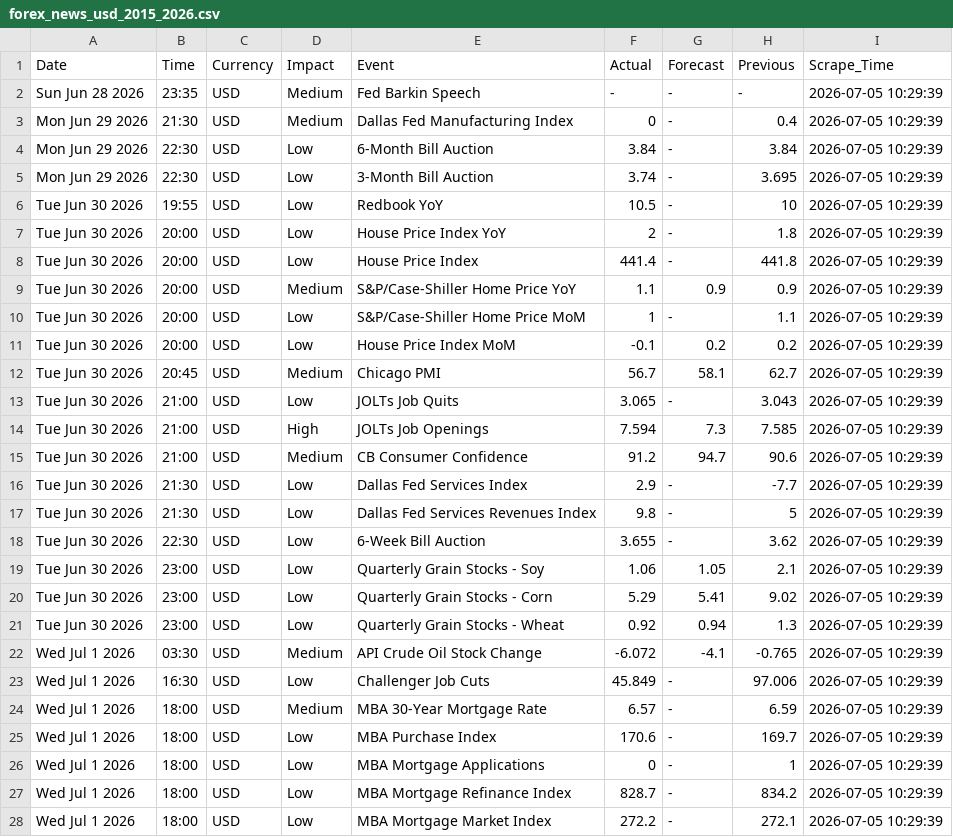
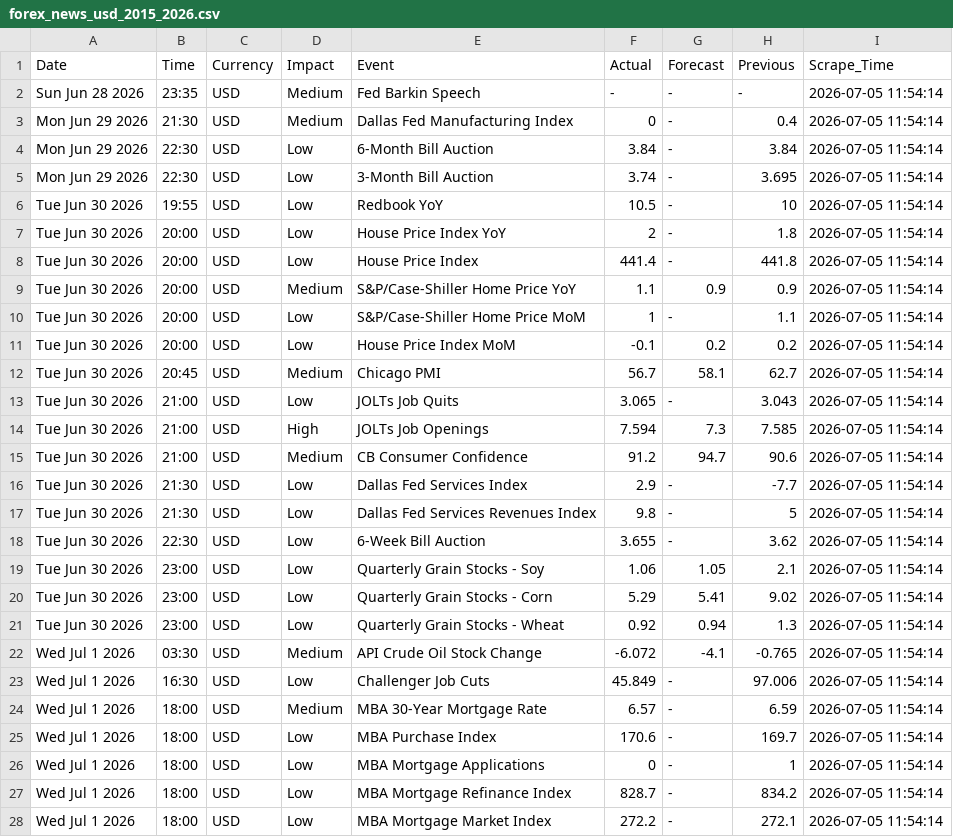
Before and after one commit to matuta99/WBS_HybridPro_Data, a CSV file: data/forex_news_usd_2015_2026.csv, drawn as a sheet; only a part is shown; the diff covers the shown part only.

```diff
--- a/data/forex_news_usd_2015_2026.csv
+++ b/data/forex_news_usd_2015_2026.csv
@@ -1,28 +1,28 @@
 Date,Time,Currency,Impact,Event,Actual,Forecast,Previous,Scrape_Time
-Sun Jun 28 2026,23:35,USD,Medium,Fed Barkin Speech,-,-,-,2026-07-05 10:29:39
-Mon Jun 29 2026,21:30,USD,Medium,Dallas Fed Manufacturing Index,0,-,0.4,2026-07-05 10:29:39
-Mon Jun 29 2026,22:30,USD,Low,6-Month Bill Auction,3.84,-,3.84,2026-07-05 10:29:39
-Mon Jun 29 2026,22:30,USD,Low,3-Month Bill Auction,3.74,-,3.695,2026-07-05 10:29:39
-Tue Jun 30 2026,19:55,USD,Low,Redbook YoY,10.5,-,10,2026-07-05 10:29:39
-Tue Jun 30 2026,20:00,USD,Low,House Price Index YoY,2,-,1.8,2026-07-05 10:29:39
-Tue Jun 30 2026,20:00,USD,Low,House Price Index,441.4,-,441.8,2026-07-05 10:29:39
-Tue Jun 30 2026,20:00,USD,Medium,S&P/Case-Shiller Home Price YoY,1.1,0.9,0.9,2026-07-05 10:29:39
-Tue Jun 30 2026,20:00,USD,Low,S&P/Case-Shiller Home Price MoM,1,-,1.1,2026-07-05 10:29:39
-Tue Jun 30 2026,20:00,USD,Low,House Price Index MoM,-0.1,0.2,0.2,2026-07-05 10:29:39
-Tue Jun 30 2026,20:45,USD,Medium,Chicago PMI,56.7,58.1,62.7,2026-07-05 10:29:39
-Tue Jun 30 2026,21:00,USD,Low,JOLTs Job Quits,3.065,-,3.043,2026-07-05 10:29:39
-Tue Jun 30 2026,21:00,USD,High,JOLTs Job Openings,7.594,7.3,7.585,2026-07-05 10:29:39
-Tue Jun 30 2026,21:00,USD,Medium,CB Consumer Confidence,91.2,94.7,90.6,2026-07-05 10:29:39
-Tue Jun 30 2026,21:30,USD,Low,Dallas Fed Services Index,2.9,-,-7.7,2026-07-05 10:29:39
-Tue Jun 30 2026,21:30,USD,Low,Dallas Fed Services Revenues Index,9.8,-,5,2026-07-05 10:29:39
-Tue Jun 30 2026,22:30,USD,Low,6-Week Bill Auction,3.655,-,3.62,2026-07-05 10:29:39
-Tue Jun 30 2026,23:00,USD,Low,Quarterly Grain Stocks - Soy,1.06,1.05,2.1,2026-07-05 10:29:39
-Tue Jun 30 2026,23:00,USD,Low,Quarterly Grain Stocks - Corn,5.29,5.41,9.02,2026-07-05 10:29:39
-Tue Jun 30 2026,23:00,USD,Low,Quarterly Grain Stocks - Wheat,0.92,0.94,1.3,2026-07-05 10:29:39
-Wed Jul 1 2026,03:30,USD,Medium,API Crude Oil Stock Change,-6.072,-4.1,-0.765,2026-07-05 10:29:39
-Wed Jul 1 2026,16:30,USD,Low,Challenger Job Cuts,45.849,-,97.006,2026-07-05 10:29:39
-Wed Jul 1 2026,18:00,USD,Medium,MBA 30-Year Mortgage Rate,6.57,-,6.59,2026-07-05 10:29:39
-Wed Jul 1 2026,18:00,USD,Low,MBA Purchase Index,170.6,-,169.7,2026-07-05 10:29:39
-Wed Jul 1 2026,18:00,USD,Low,MBA Mortgage Applications,0,-,1,2026-07-05 10:29:39
-Wed Jul 1 2026,18:00,USD,Low,MBA Mortgage Refinance Index,828.7,-,834.2,2026-07-05 10:29:39
-Wed Jul 1 2026,18:00,USD,Low,MBA Mortgage Market Index,272.2,-,272.1,2026-07-05 10:29:39
+Sun Jun 28 2026,23:35,USD,Medium,Fed Barkin Speech,-,-,-,2026-07-05 11:54:14
+Mon Jun 29 2026,21:30,USD,Medium,Dallas Fed Manufacturing Index,0,-,0.4,2026-07-05 11:54:14
+Mon Jun 29 2026,22:30,USD,Low,6-Month Bill Auction,3.84,-,3.84,2026-07-05 11:54:14
+Mon Jun 29 2026,22:30,USD,Low,3-Month Bill Auction,3.74,-,3.695,2026-07-05 11:54:14
+Tue Jun 30 2026,19:55,USD,Low,Redbook YoY,10.5,-,10,2026-07-05 11:54:14
+Tue Jun 30 2026,20:00,USD,Low,House Price Index YoY,2,-,1.8,2026-07-05 11:54:14
+Tue Jun 30 2026,20:00,USD,Low,House Price Index,441.4,-,441.8,2026-07-05 11:54:14
+Tue Jun 30 2026,20:00,USD,Medium,S&P/Case-Shiller Home Price YoY,1.1,0.9,0.9,2026-07-05 11:54:14
+Tue Jun 30 2026,20:00,USD,Low,S&P/Case-Shiller Home Price MoM,1,-,1.1,2026-07-05 11:54:14
+Tue Jun 30 2026,20:00,USD,Low,House Price Index MoM,-0.1,0.2,0.2,2026-07-05 11:54:14
+Tue Jun 30 2026,20:45,USD,Medium,Chicago PMI,56.7,58.1,62.7,2026-07-05 11:54:14
+Tue Jun 30 2026,21:00,USD,Low,JOLTs Job Quits,3.065,-,3.043,2026-07-05 11:54:14
+Tue Jun 30 2026,21:00,USD,High,JOLTs Job Openings,7.594,7.3,7.585,2026-07-05 11:54:14
+Tue Jun 30 2026,21:00,USD,Medium,CB Consumer Confidence,91.2,94.7,90.6,2026-07-05 11:54:14
+Tue Jun 30 2026,21:30,USD,Low,Dallas Fed Services Index,2.9,-,-7.7,2026-07-05 11:54:14
+Tue Jun 30 2026,21:30,USD,Low,Dallas Fed Services Revenues Index,9.8,-,5,2026-07-05 11:54:14
+Tue Jun 30 2026,22:30,USD,Low,6-Week Bill Auction,3.655,-,3.62,2026-07-05 11:54:14
+Tue Jun 30 2026,23:00,USD,Low,Quarterly Grain Stocks - Soy,1.06,1.05,2.1,2026-07-05 11:54:14
+Tue Jun 30 2026,23:00,USD,Low,Quarterly Grain Stocks - Corn,5.29,5.41,9.02,2026-07-05 11:54:14
+Tue Jun 30 2026,23:00,USD,Low,Quarterly Grain Stocks - Wheat,0.92,0.94,1.3,2026-07-05 11:54:14
+Wed Jul 1 2026,03:30,USD,Medium,API Crude Oil Stock Change,-6.072,-4.1,-0.765,2026-07-05 11:54:14
+Wed Jul 1 2026,16:30,USD,Low,Challenger Job Cuts,45.849,-,97.006,2026-07-05 11:54:14
+Wed Jul 1 2026,18:00,USD,Medium,MBA 30-Year Mortgage Rate,6.57,-,6.59,2026-07-05 11:54:14
+Wed Jul 1 2026,18:00,USD,Low,MBA Purchase Index,170.6,-,169.7,2026-07-05 11:54:14
+Wed Jul 1 2026,18:00,USD,Low,MBA Mortgage Applications,0,-,1,2026-07-05 11:54:14
+Wed Jul 1 2026,18:00,USD,Low,MBA Mortgage Refinance Index,828.7,-,834.2,2026-07-05 11:54:14
+Wed Jul 1 2026,18:00,USD,Low,MBA Mortgage Market Index,272.2,-,272.1,2026-07-05 11:54:14
```
Also changed, not shown: 106 edited cells elsewhere in this file.
